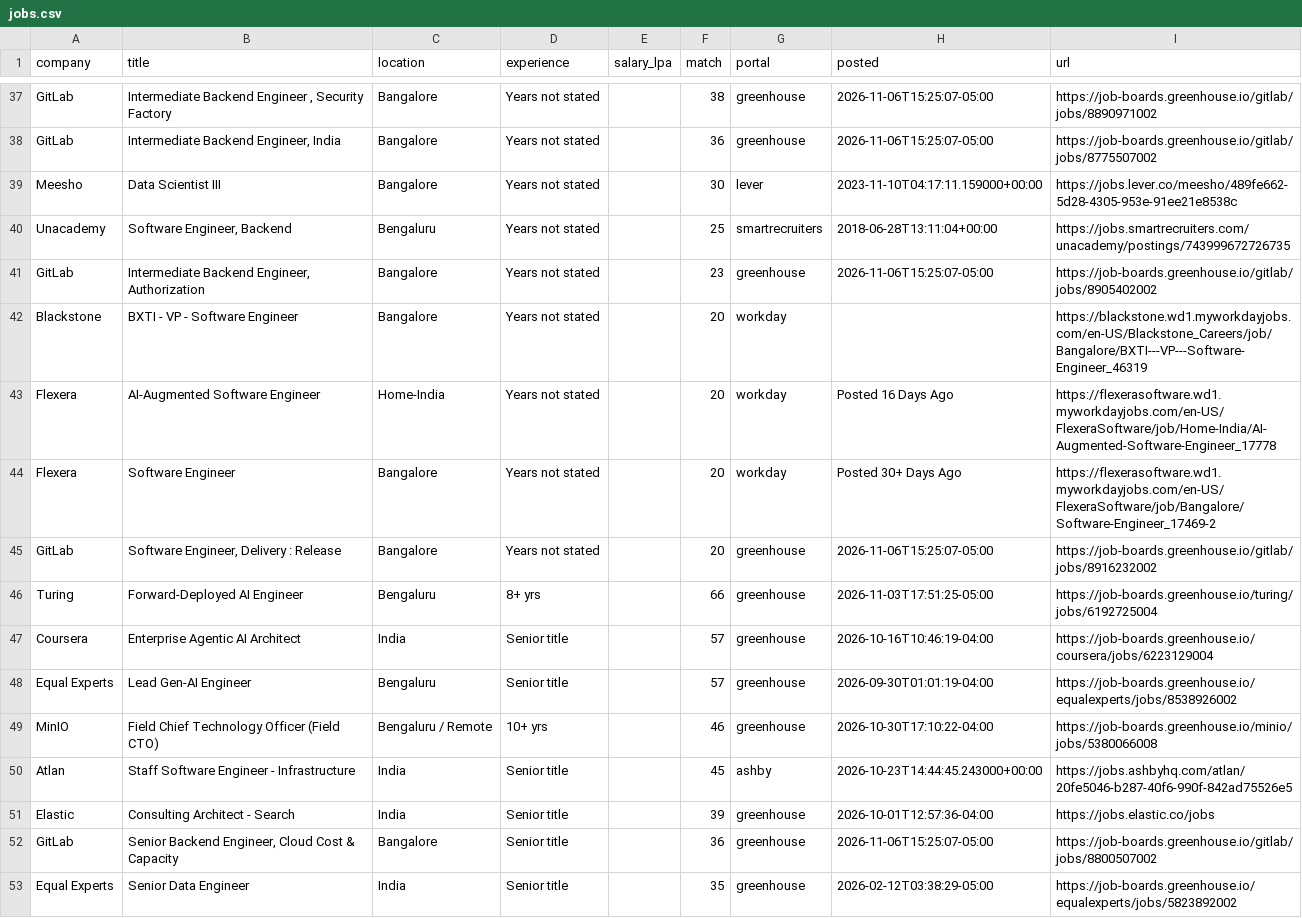
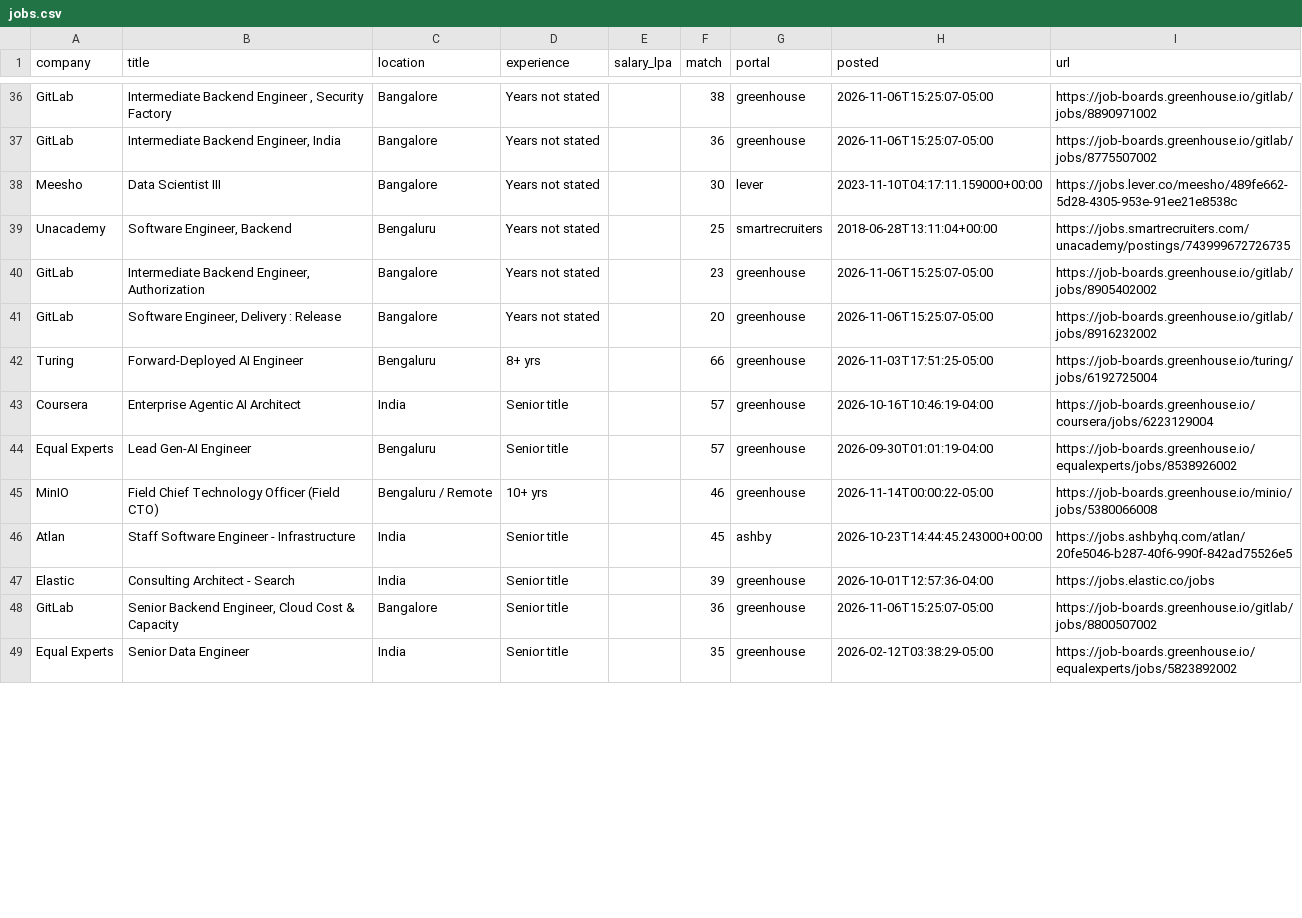
Before and after one commit to ShreyasUpadhyaya/job-radar, a CSV file: docs/jobs.csv, drawn as a sheet; only a part is shown, gaps mark what is left out; the diff covers the shown part only.

```diff
--- a/docs/jobs.csv
+++ b/docs/jobs.csv
@@ -41,5 +40,2 @@ Unacademy,"Software Engineer, Backend",Bengaluru,Years not stated,,25,smartrecru
 GitLab,"Intermediate Backend Engineer, Authorization",Bangalore,Years not stated,,23,greenhouse,2026-11-06T15:25:07-05:00,https://job-boards.greenhouse.io/gitlab/jobs/8905402002
-Blackstone,BXTI - VP - Software Engineer,Bangalore,Years not stated,,20,workday,,https://blackstone.wd1.myworkdayjobs.com/en-US/Blackstone_Careers/job/Bangalore/BXTI---VP---Software-Engineer_46319
-Flexera,AI-Augmented Software Engineer,Home-India,Years not stated,,20,workday,Posted 16 Days Ago,https://flexerasoftware.wd1.myworkdayjobs.com/en-US/FlexeraSoftware/job/Home-India/AI-Augmented-Software-Engineer_17778
-Flexera,Software Engineer,Bangalore,Years not stated,,20,workday,Posted 30+ Days Ago,https://flexerasoftware.wd1.myworkdayjobs.com/en-US/FlexeraSoftware/job/Bangalore/Software-Engineer_17469-2
 GitLab,"Software Engineer, Delivery : Release",Bangalore,Years not stated,,20,greenhouse,2026-11-06T15:25:07-05:00,https://job-boards.greenhouse.io/gitlab/jobs/8916232002
@@ -48,3 +44,3 @@ Coursera,Enterprise Agentic AI Architect,India,Senior title,,57,greenhouse,2026-
 Equal Experts,Lead Gen-AI Engineer,Bengaluru,Senior title,,57,greenhouse,2026-09-30T01:01:19-04:00,https://job-boards.greenhouse.io/equalexperts/jobs/8538926002
-MinIO,Field Chief Technology Officer (Field CTO),Bengaluru / Remote,10+ yrs,,46,greenhouse,2026-10-30T17:10:22-04:00,https://job-boards.greenhouse.io/minio/jobs/5380066008
+MinIO,Field Chief Technology Officer (Field CTO),Bengaluru / Remote,10+ yrs,,46,greenhouse,2026-11-14T00:00:22-05:00,https://job-boards.greenhouse.io/minio/jobs/5380066008
 Atlan,Staff Software Engineer - Infrastructure,India,Senior title,,45,ashby,2026-10-23T14:44:45.243000+00:00,https://jobs.ashbyhq.com/atlan/20fe5046-b287-40f6-990f-842ad75526e5
```
Also changed, not shown: 4 removed rows and 1 edited cell elsewhere in this file, 5 other files.
